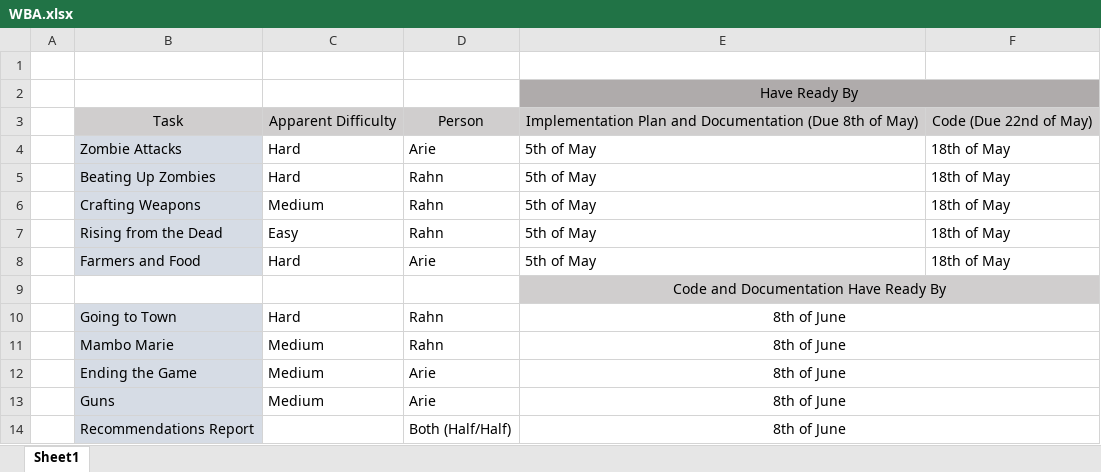
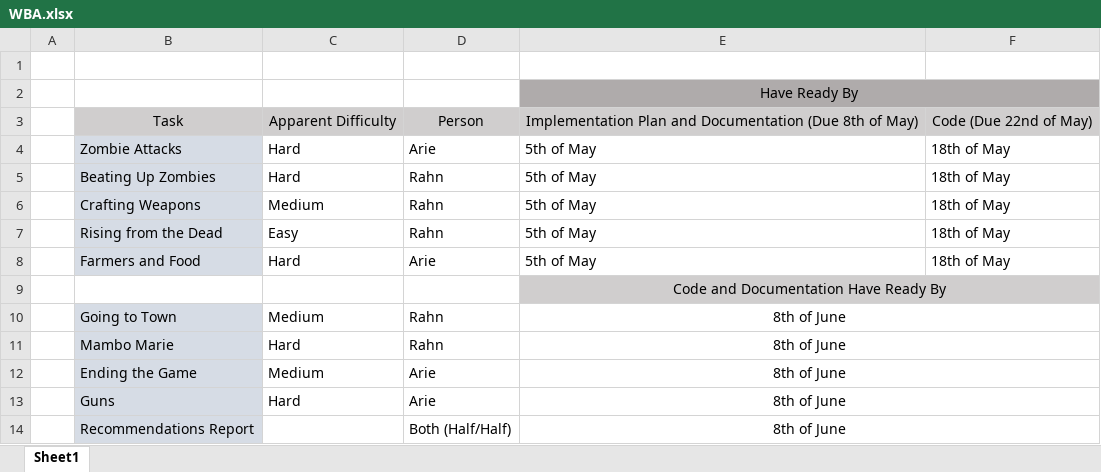
Before and after one commit to rahns/ZombieWorld, an Excel workbook: WBA.xlsx, sheet Sheet1, drawn as a sheet; values as stored, in another font and other column widths than the file's, no borders; charts and pictures not drawn; the diff names each change by its address in the sheet, - before the commit and + after, or states it on an @@ line.

```diff
--- a/WBA.xlsx (sheet Sheet1)
+++ b/WBA.xlsx (sheet Sheet1)
-C10: Hard
+C10: Medium
-C11: Medium
+C11: Hard
-C13: Medium
+C13: Hard
```
Also changed, not shown: 2 other files.
